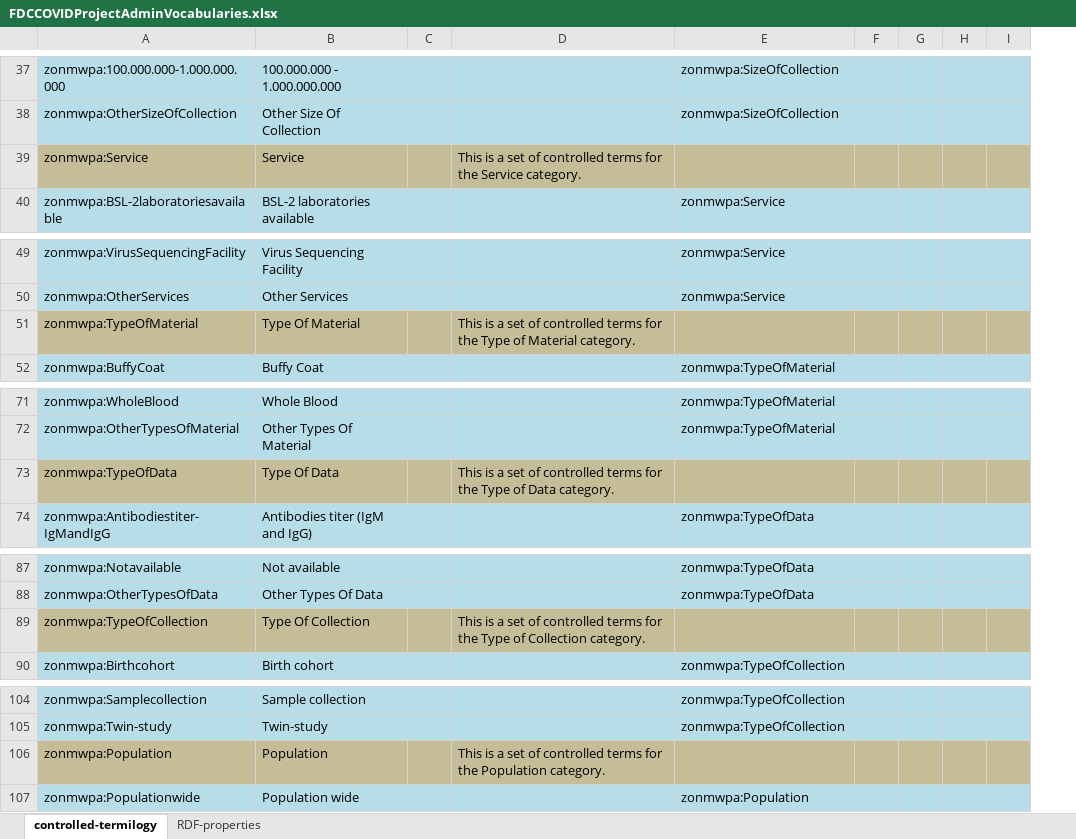
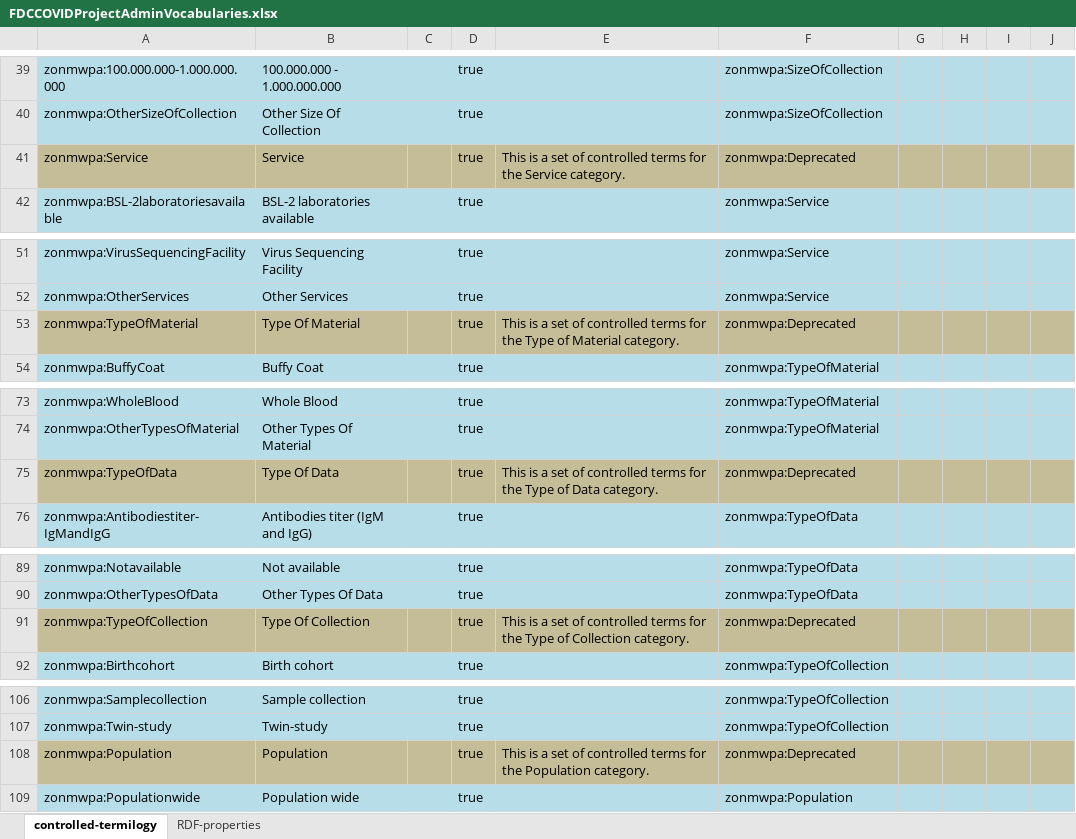
Before and after one commit to fair-data-collective/zonmw-project-admin, an Excel workbook: ontology/FDCCOVIDProjectAdminVocabularies.xlsx, sheet controlled-termilogy, drawn as a sheet; only a part is shown, gaps mark what is left out; values as stored, in another font and other column widths than the file's, no borders; addresses are those after the commit; the diff covers the shown part only; the diff names each change by its address in the sheet, - before the commit and + after, or states it on an @@ line.

```diff
--- a/ontology/FDCCOVIDProjectAdminVocabularies.xlsx (sheet controlled-termilogy)
+++ b/ontology/FDCCOVIDProjectAdminVocabularies.xlsx (sheet controlled-termilogy)
+column D, rows 39-42: all true; rows 51-54: all true; rows 73-76: all true; rows 89-92: all true; rows 106-109: all true
-F41: (empty)
+F41: zonmwpa:Deprecated
-F53: (empty)
+F53: zonmwpa:Deprecated
-F75: (empty)
+F75: zonmwpa:Deprecated
-F91: (empty)
+F91: zonmwpa:Deprecated
-F108: (empty)
+F108: zonmwpa:Deprecated
```
Also changed, not shown: 2 added rows and 8 edited cells elsewhere in this sheet, formulas that keep their value.
